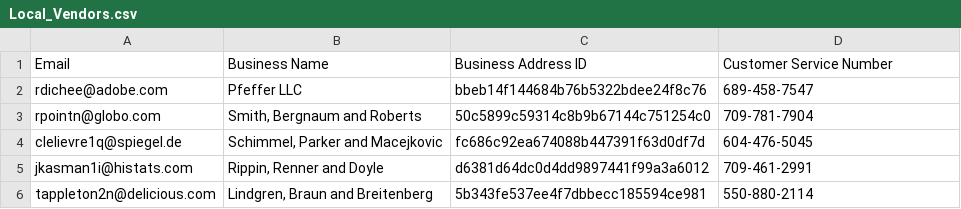
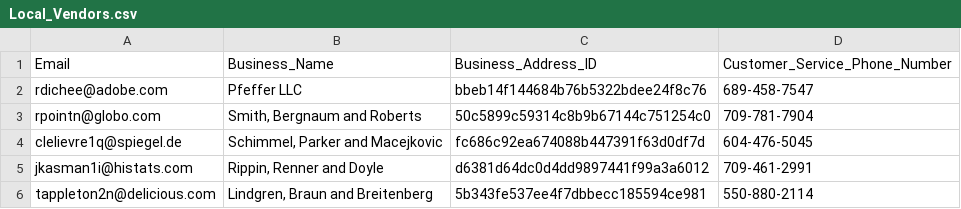
Before and after one commit to matthewlit/s23-LionAuction, a CSV file: LionAuctionDataset/Local_Vendors.csv (was LionAuctionDataset-v3/Local_Vendors.csv), drawn as a sheet; only a part is shown.

```diff
--- a/LionAuctionDataset-v3/Local_Vendors.csv
+++ b/LionAuctionDataset/Local_Vendors.csv
@@ -1,2 +1,2 @@
-Email,Business Name,Business Address ID,Customer Service Number
+Email,Business_Name,Business_Address_ID,Customer_Service_Phone_Number
 rdichee@adobe.com,Pfeffer LLC,bbeb14f144684b76b5322bdee24f8c76,689-458-7547
```
Also changed, not shown: LionAuctionDataset/Auction_Listings.csv, LionAuctionDataset/Ratings.csv, 19 other files.
